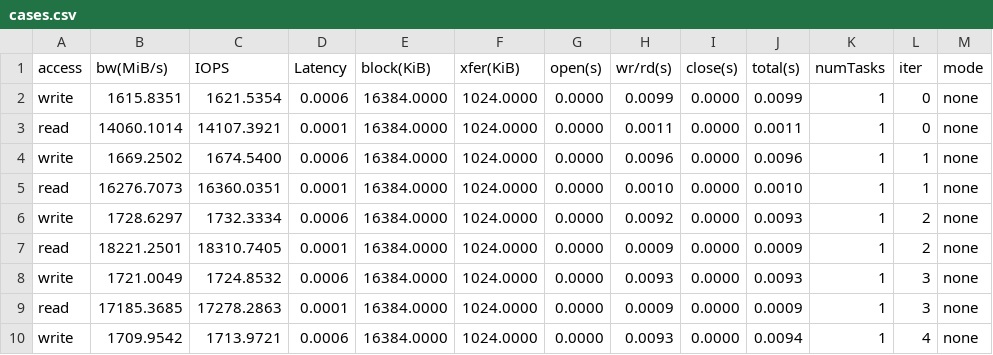
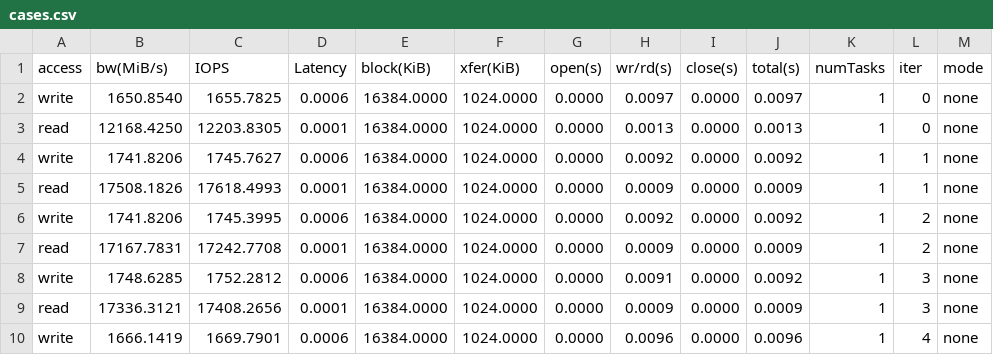
Before and after one commit to anku94/dftracer, a CSV file: results/cases.csv, drawn as a sheet; only a part is shown; the diff covers the shown part only.

```diff
--- a/results/cases.csv
+++ b/results/cases.csv
@@ -1,10 +1,10 @@
 access,bw(MiB/s),IOPS,Latency,block(KiB),xfer(KiB),open(s),wr/rd(s),close(s),total(s),numTasks,iter,mode
-write,1615.8351,1621.5354,0.0006,16384.0000,1024.0000,0.0000,0.0099,0.0000,0.0099,1,0,none
-read,14060.1014,14107.3921,0.0001,16384.0000,1024.0000,0.0000,0.0011,0.0000,0.0011,1,0,none
-write,1669.2502,1674.5400,0.0006,16384.0000,1024.0000,0.0000,0.0096,0.0000,0.0096,1,1,none
-read,16276.7073,16360.0351,0.0001,16384.0000,1024.0000,0.0000,0.0010,0.0000,0.0010,1,1,none
-write,1728.6297,1732.3334,0.0006,16384.0000,1024.0000,0.0000,0.0092,0.0000,0.0093,1,2,none
-read,18221.2501,18310.7405,0.0001,16384.0000,1024.0000,0.0000,0.0009,0.0000,0.0009,1,2,none
-write,1721.0049,1724.8532,0.0006,16384.0000,1024.0000,0.0000,0.0093,0.0000,0.0093,1,3,none
-read,17185.3685,17278.2863,0.0001,16384.0000,1024.0000,0.0000,0.0009,0.0000,0.0009,1,3,none
-write,1709.9542,1713.9721,0.0006,16384.0000,1024.0000,0.0000,0.0093,0.0000,0.0094,1,4,none
+write,1650.8540,1655.7825,0.0006,16384.0000,1024.0000,0.0000,0.0097,0.0000,0.0097,1,0,none
+read,12168.4250,12203.8305,0.0001,16384.0000,1024.0000,0.0000,0.0013,0.0000,0.0013,1,0,none
+write,1741.8206,1745.7627,0.0006,16384.0000,1024.0000,0.0000,0.0092,0.0000,0.0092,1,1,none
+read,17508.1826,17618.4993,0.0001,16384.0000,1024.0000,0.0000,0.0009,0.0000,0.0009,1,1,none
+write,1741.8206,1745.3995,0.0006,16384.0000,1024.0000,0.0000,0.0092,0.0000,0.0092,1,2,none
+read,17167.7831,17242.7708,0.0001,16384.0000,1024.0000,0.0000,0.0009,0.0000,0.0009,1,2,none
+write,1748.6285,1752.2812,0.0006,16384.0000,1024.0000,0.0000,0.0091,0.0000,0.0092,1,3,none
+read,17336.3121,17408.2656,0.0001,16384.0000,1024.0000,0.0000,0.0009,0.0000,0.0009,1,3,none
+write,1666.1419,1669.7901,0.0006,16384.0000,1024.0000,0.0000,0.0096,0.0000,0.0096,1,4,none
```
Also changed, not shown: 126 edited cells elsewhere in this file, results/overhead.csv.
